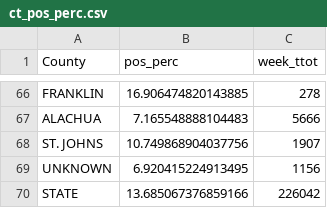
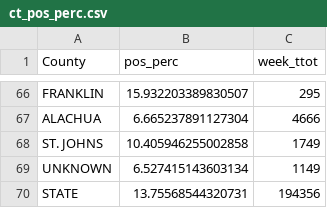
Before and after one commit to kokbent/covis19-data, a CSV file: ct_pos_perc.csv, drawn as a sheet; only a part is shown, gaps mark what is left out; the diff covers the shown part only; the diff names each change by its address in the sheet, - before the commit and + after, or states it on an @@ line.

```diff
--- a/ct_pos_perc.csv
+++ b/ct_pos_perc.csv
-B66 (pos_perc): 16.906474820143885
+B66 (pos_perc): 15.932203389830507
-C66 (week_ttot): 278
+C66 (week_ttot): 295
-B67 (pos_perc): 7.165548888104483
+B67 (pos_perc): 6.665237891127304
-C67 (week_ttot): 5666
+C67 (week_ttot): 4666
-B68 (pos_perc): 10.749868904037756
+B68 (pos_perc): 10.405946255002858
-C68 (week_ttot): 1907
+C68 (week_ttot): 1749
-B69 (pos_perc): 6.920415224913495
+B69 (pos_perc): 6.527415143603134
-C69 (week_ttot): 1156
+C69 (week_ttot): 1149
-B70 (pos_perc): 13.685067376859166
+B70 (pos_perc): 13.75568544320731
-C70 (week_ttot): 226042
+C70 (week_ttot): 194356
```
Also changed, not shown: 127 edited cells elsewhere in this file, case_ev.csv, county_case.csv, 3 other files.
